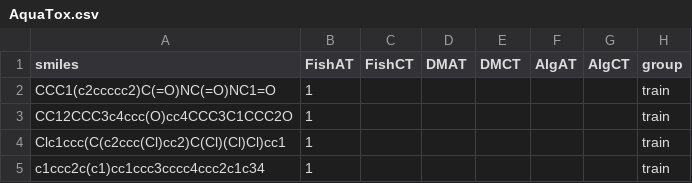
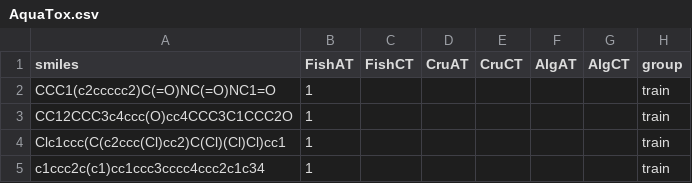
Before and after one commit to JssXmy/AqTox-MTL-GCN, a CSV file: data/AquaTox.csv, drawn as a sheet; only a part is shown.

Commit message:
Update AquaTox.csv

```diff
--- a/data/AquaTox.csv
+++ b/data/AquaTox.csv
@@ -1,2 +1,2 @@
-smiles,FishAT,FishCT,DMAT,DMCT,AlgAT,AlgCT,group
+smiles,FishAT,FishCT,CruAT,CruCT,AlgAT,AlgCT,group
 CCC1(c2ccccc2)C(=O)NC(=O)NC1=O,1,,,,,,train
```
